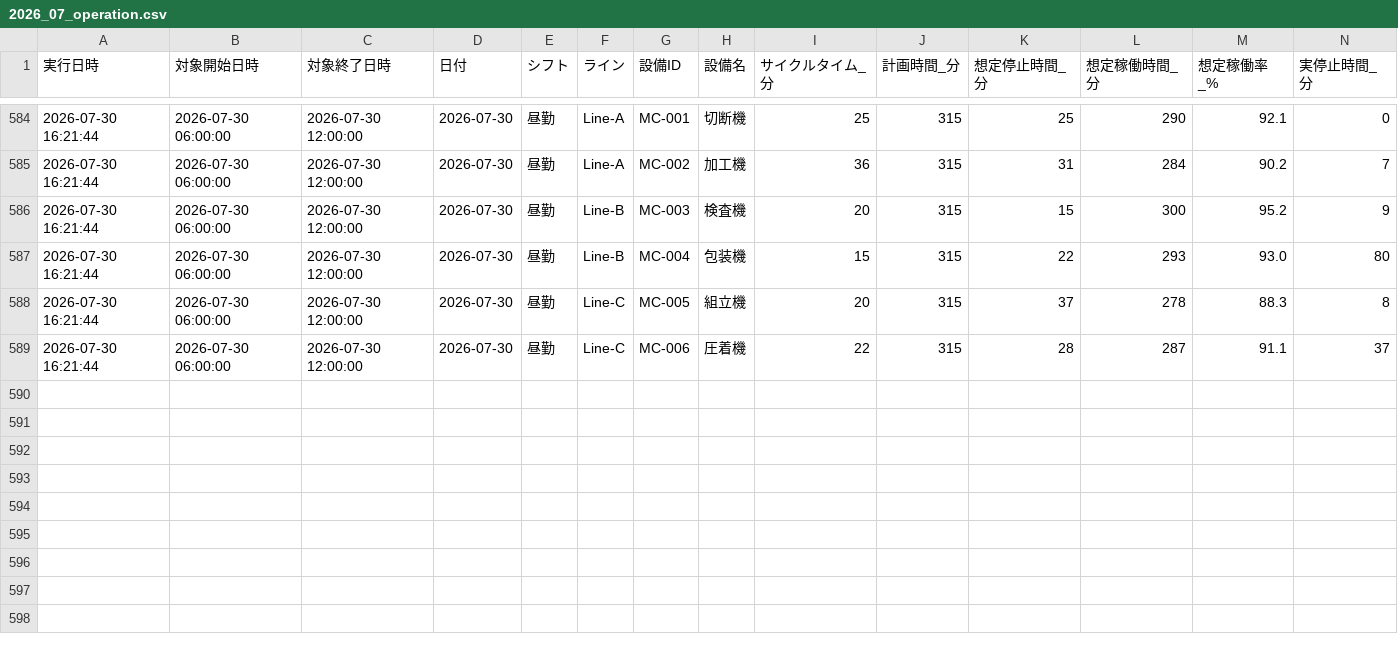
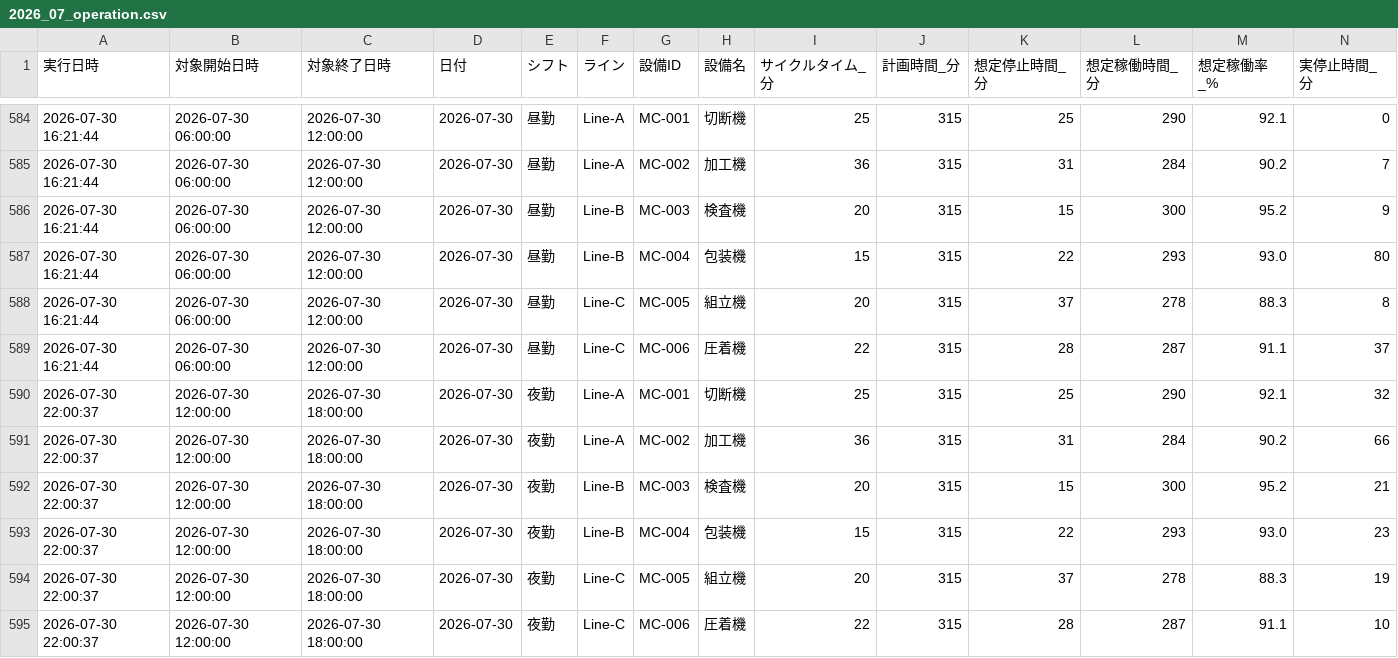
Before and after one commit to Naoya-ya-man/equipment-operation-dashboard, a CSV file: data/2026_07_operation.csv, drawn as a sheet; only a part is shown, gaps mark what is left out; rows hold the shown columns only; the diff names each change by its address in the sheet, - before the commit and + after, or states it on an @@ line.

```diff
--- a/data/2026_07_operation.csv
+++ b/data/2026_07_operation.csv
+row 590: 2026-07-30 22:00:37 | 2026-07-30 12:00:00 | 2026-07-30 18:00:00 | 2026-07-30 | 夜勤 | Line-A | MC-001 | 切断機 | 25 | 315 | 25 | 290 | 92.1 | 32
+row 591: 2026-07-30 22:00:37 | 2026-07-30 12:00:00 | 2026-07-30 18:00:00 | 2026-07-30 | 夜勤 | Line-A | MC-002 | 加工機 | 36 | 315 | 31 | 284 | 90.2 | 66
+row 592: 2026-07-30 22:00:37 | 2026-07-30 12:00:00 | 2026-07-30 18:00:00 | 2026-07-30 | 夜勤 | Line-B | MC-003 | 検査機 | 20 | 315 | 15 | 300 | 95.2 | 21
+row 593: 2026-07-30 22:00:37 | 2026-07-30 12:00:00 | 2026-07-30 18:00:00 | 2026-07-30 | 夜勤 | Line-B | MC-004 | 包装機 | 15 | 315 | 22 | 293 | 93.0 | 23
+row 594: 2026-07-30 22:00:37 | 2026-07-30 12:00:00 | 2026-07-30 18:00:00 | 2026-07-30 | 夜勤 | Line-C | MC-005 | 組立機 | 20 | 315 | 37 | 278 | 88.3 | 19
+row 595: 2026-07-30 22:00:37 | 2026-07-30 12:00:00 | 2026-07-30 18:00:00 | 2026-07-30 | 夜勤 | Line-C | MC-006 | 圧着機 | 22 | 315 | 28 | 287 | 91.1 | 10
```
